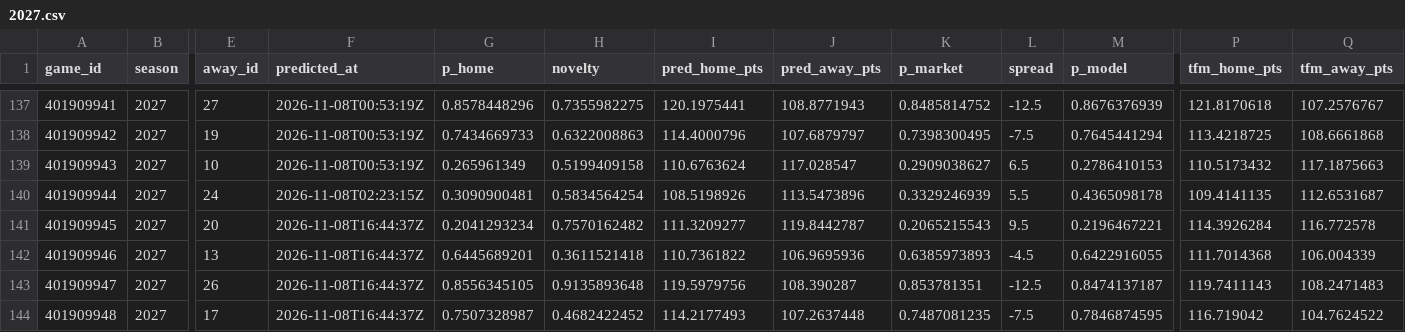
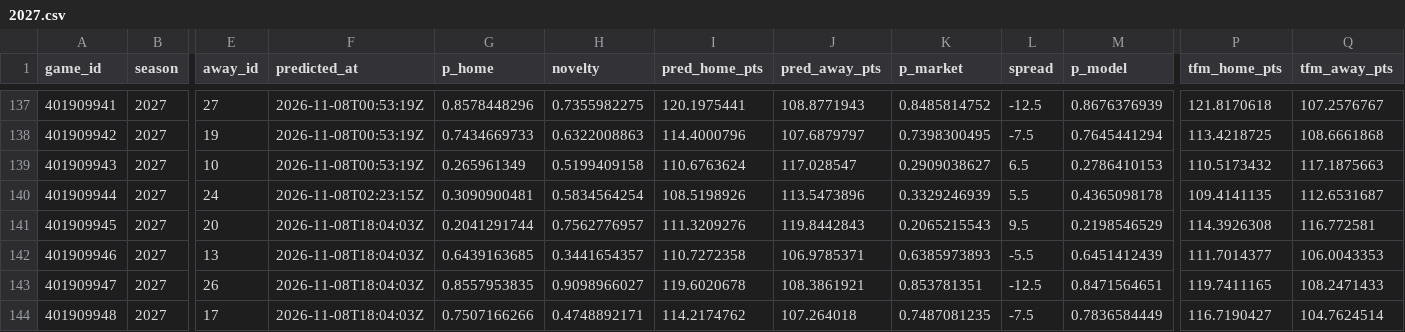
Before and after one commit to martinez-hub/nbaPredicts, a CSV file: data/predictions/2027.csv, drawn as a sheet; only a part is shown, gaps mark what is left out; the diff covers the shown part only; the diff names each change by its address in the sheet, - before the commit and + after, or states it on an @@ line.

```diff
--- a/data/predictions/2027.csv
+++ b/data/predictions/2027.csv
-F141:F144 (predicted_at): 2026-11-08T16:44:37Z
+F141:F144 (predicted_at): 2026-11-08T18:04:03Z
-G141 (p_home): 0.2041293234
+G141 (p_home): 0.2041291744
-H141 (novelty): 0.7570162482
+H141 (novelty): 0.7562776957
-I141 (pred_home_pts): 111.3209277
+I141 (pred_home_pts): 111.3209276
-J141 (pred_away_pts): 119.8442787
+J141 (pred_away_pts): 119.8442843
-M141 (p_model): 0.2196467221
+M141 (p_model): 0.2198546529
-P141 (tfm_home_pts): 114.3926284
+P141 (tfm_home_pts): 114.3926308
-Q141 (tfm_away_pts): 116.772578
+Q141 (tfm_away_pts): 116.772581
-G142 (p_home): 0.6445689201
+G142 (p_home): 0.6439163685
-H142 (novelty): 0.3611521418
+H142 (novelty): 0.3441654357
-I142 (pred_home_pts): 110.7361822
+I142 (pred_home_pts): 110.7272358
-J142 (pred_away_pts): 106.9695936
+J142 (pred_away_pts): 106.9785371
-L142 (spread): -4.5
+L142 (spread): -5.5
-M142 (p_model): 0.6422916055
+M142 (p_model): 0.6451412439
-P142 (tfm_home_pts): 111.7014368
+P142 (tfm_home_pts): 111.7014377
-Q142 (tfm_away_pts): 106.004339
+Q142 (tfm_away_pts): 106.0043353
-G143 (p_home): 0.8556345105
+G143 (p_home): 0.8557953835
-H143 (novelty): 0.9135893648
+H143 (novelty): 0.9098966027
-I143 (pred_home_pts): 119.5979756
+I143 (pred_home_pts): 119.6020678
-J143 (pred_away_pts): 108.390287
+J143 (pred_away_pts): 108.3861921
-M143 (p_model): 0.8474137187
+M143 (p_model): 0.8471564651
-P143 (tfm_home_pts): 119.7411143
+P143 (tfm_home_pts): 119.7411165
-Q143 (tfm_away_pts): 108.2471483
+Q143 (tfm_away_pts): 108.2471433
-G144 (p_home): 0.7507328987
+G144 (p_home): 0.7507166266
-H144 (novelty): 0.4682422452
+H144 (novelty): 0.4748892171
-I144 (pred_home_pts): 114.2177493
+I144 (pred_home_pts): 114.2174762
-J144 (pred_away_pts): 107.2637448
+J144 (pred_away_pts): 107.264018
-M144 (p_model): 0.7846874595
+M144 (p_model): 0.7836584449
-P144 (tfm_home_pts): 116.719042
+P144 (tfm_home_pts): 116.7190427
-Q144 (tfm_away_pts): 104.7624522
+Q144 (tfm_away_pts): 104.7624514
```
Also changed, not shown: 132 edited cells elsewhere in this file, data/player_predictions/2027.csv, 1 other file.
